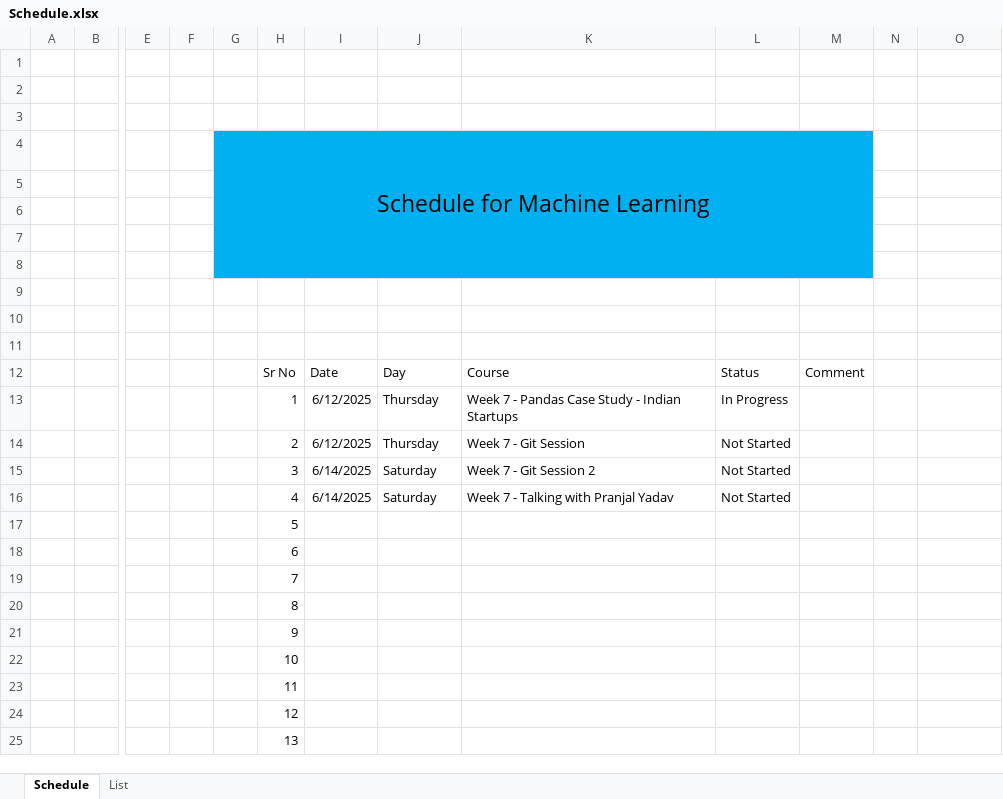
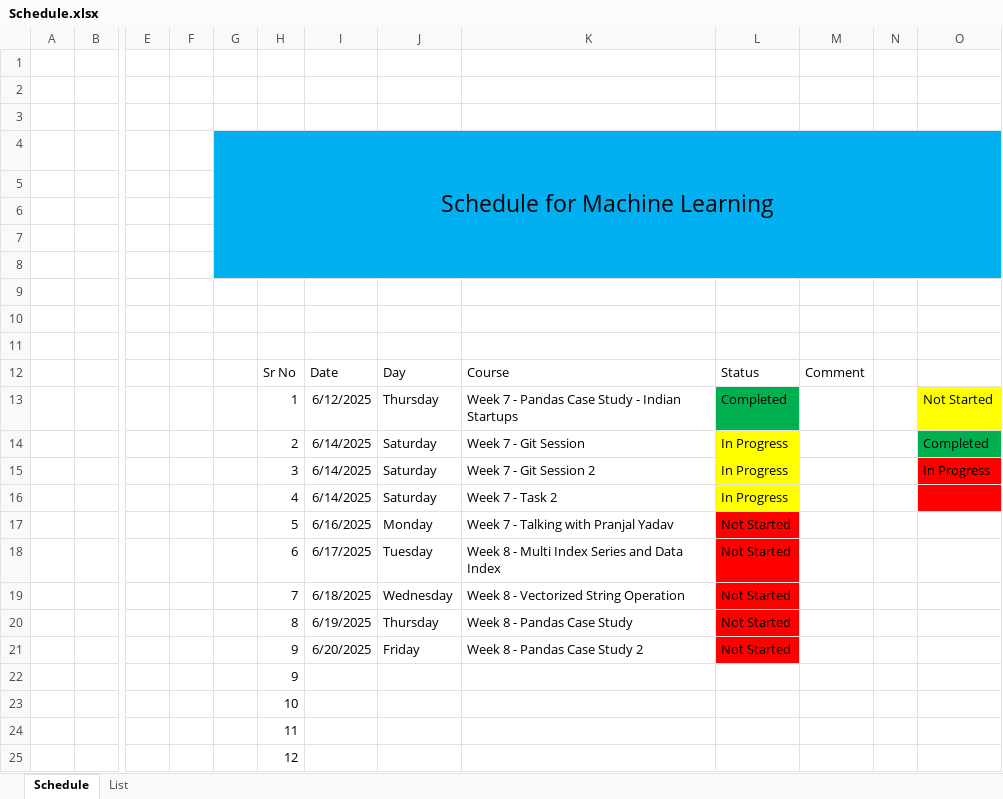
Before and after one commit to Axitk27/Machine-Learning, an Excel workbook: Schedule.xlsx, sheet Schedule, drawn as a sheet; only a part is shown, gaps mark what is left out; the shorter side is filled out with more unchanged rows; values as stored, in another font and other column widths than the file's, no borders; removed rows and columns are numbered as before the commit, all else as after; rows hold the shown columns only; the diff names each change by its address in the sheet, - before the commit and + after, or states it on an @@ line.

Commit message:
DSMP Schedule added

```diff
--- a/Schedule.xlsx (sheet Schedule)
+++ b/Schedule.xlsx (sheet Schedule)
-G4:M8 merged
+G4:O8 merged
-N4:O8 fill: none
+N4:O8 fill: #00B0F0
-L13: In Progress
+L13: Completed
-L13 fill: none
+L13 fill: #00B050
-O13: (empty)
+O13: Not Started
-O13 fill: none
+O13 fill: #FFFF00
-row 14:  |  |  |  |  | 2 | 6/12/2025 | Thursday | Week 7 - Git Session | Not Started
+row 14:  |  |  |  |  | 2 | 6/14/2025 | Saturday | Week 7 - Git Session | In Progress |  |  | Completed
-L15:L16: Not Started
+L15:L16: In Progress
-L15:L16 fill: none
+L15:L16 fill: #FFFF00
-O15: (empty)
+O15: In Progress
-O15:O16 fill: none
+O15:O16 fill: #FF0000
-K16: Week 7 - Talking with Pranjal Yadav
+K16: Week 7 - Task 2
-row 17:  |  |  |  |  | 5
-row 18:  |  |  |  |  | 6
-row 19:  |  |  |  |  | 7
-row 20:  |  |  |  |  | 8
+row 17:  |  |  |  |  | 5 | 6/16/2025 | Monday | Week 7 - Talking with Pranjal Yadav | Not Started
+row 18:  |  |  |  |  | 6 | 6/17/2025 | Tuesday | Week 8 - Multi Index Series and Data Index | Not Started
+row 19:  |  |  |  |  | 7 | 6/18/2025 | Wednesday | Week 8 - Vectorized String Operation | Not Started
+row 20:  |  |  |  |  | 8 | 6/19/2025 | Thursday | Week 8 - Pandas Case Study | Not Started
+row 21:  |  |  |  |  | 9 | 6/20/2025 | Friday | Week 8 - Pandas Case Study 2 | Not Started
```
Also changed, not shown: 1 other file.
